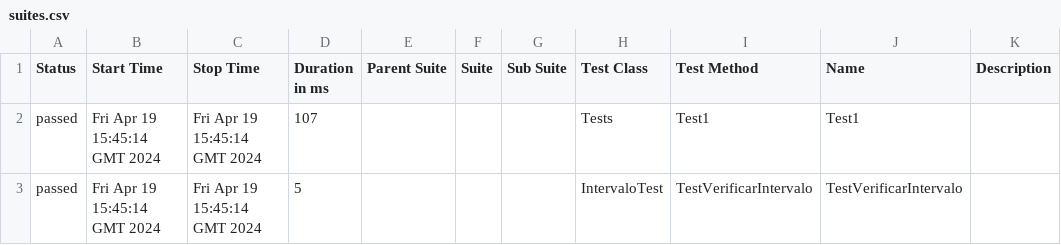
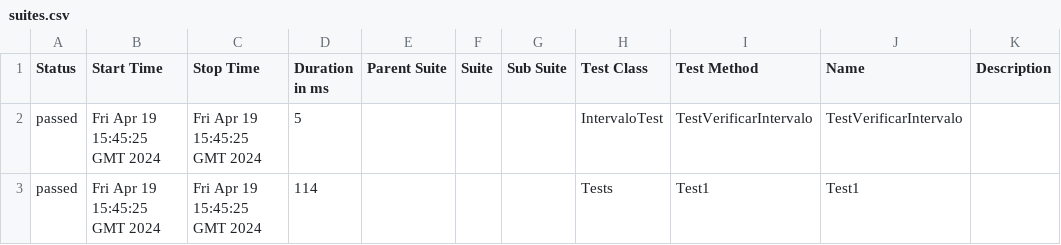
Before and after one commit to ladesa-ro/gerar-horario, a CSV file: b/development/data/suites.csv, drawn as a sheet.

```diff
--- a/b/development/data/suites.csv
+++ b/b/development/data/suites.csv
@@ -1,3 +1,3 @@
 "Status","Start Time","Stop Time","Duration in ms","Parent Suite","Suite","Sub Suite","Test Class","Test Method","Name","Description"
-"passed","Fri Apr 19 15:45:14 GMT 2024","Fri Apr 19 15:45:14 GMT 2024","107","","","","Tests","Test1","Test1",""
-"passed","Fri Apr 19 15:45:14 GMT 2024","Fri Apr 19 15:45:14 GMT 2024","5","","","","IntervaloTest","TestVerificarIntervalo","TestVerificarIntervalo",""
+"passed","Fri Apr 19 15:45:25 GMT 2024","Fri Apr 19 15:45:25 GMT 2024","5","","","","IntervaloTest","TestVerificarIntervalo","TestVerificarIntervalo",""
+"passed","Fri Apr 19 15:45:25 GMT 2024","Fri Apr 19 15:45:25 GMT 2024","114","","","","Tests","Test1","Test1",""
```
Also changed, not shown: 26 other files.
